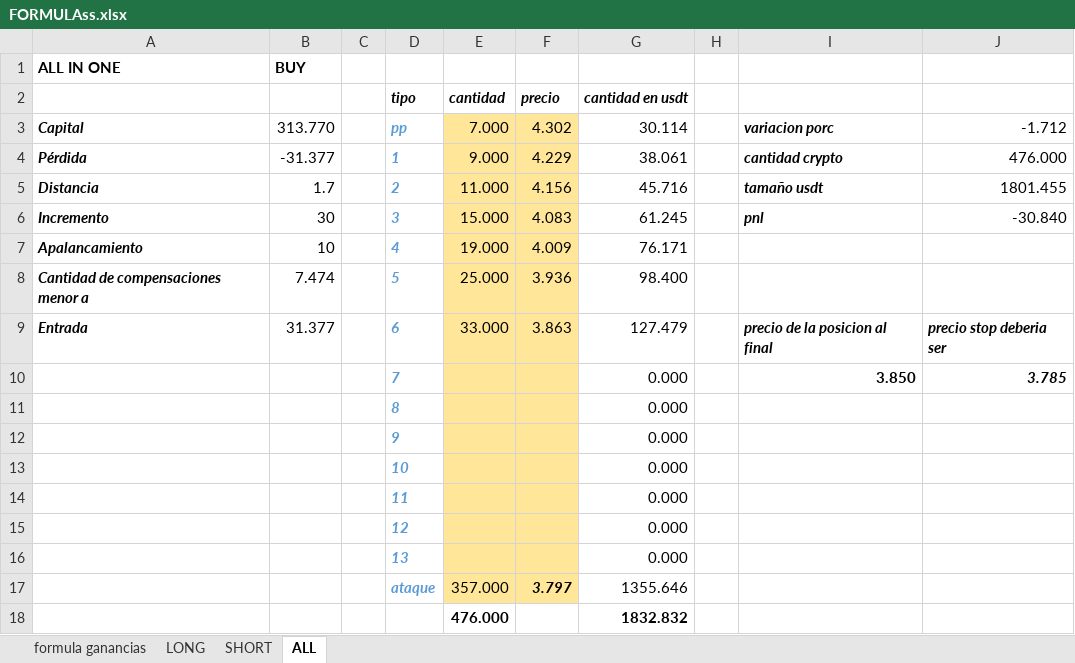
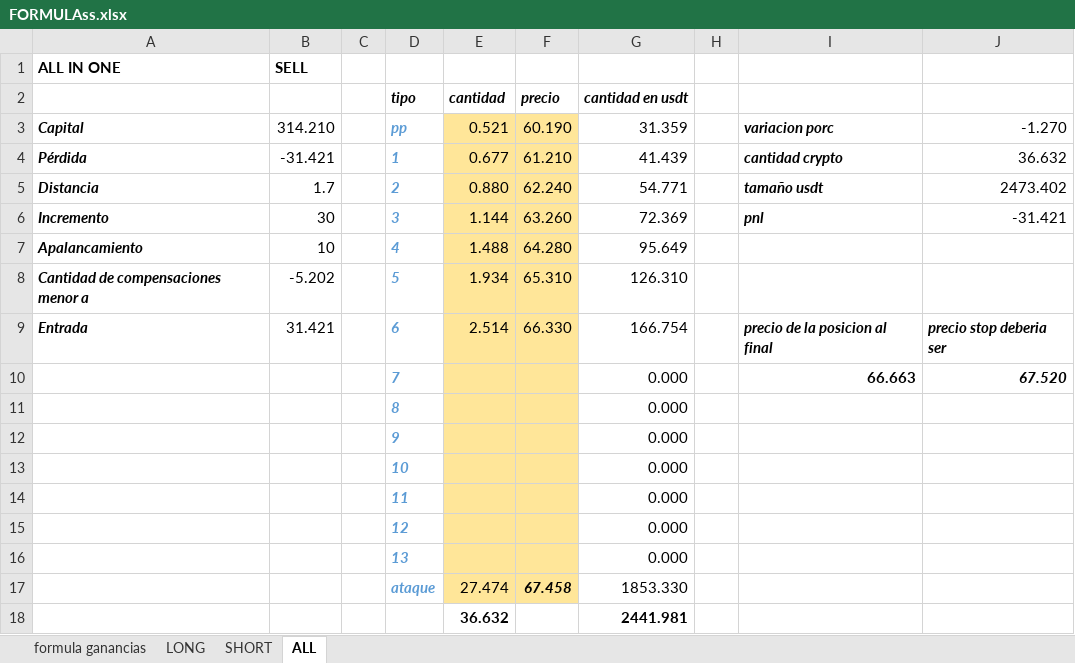
Before and after one commit to luisgomezzz/luchocrypto, an Excel workbook: old/FORMULAss.xlsx, sheet ALL, drawn as a sheet; values as stored, in another font and other column widths than the file's, no borders; conditional formats not drawn; removed rows and columns are numbered as before the commit, all else as after; the diff names each change by its address in the sheet, - before the commit and + after, or states it on an @@ line.

Commit message:
mejoras

```diff
--- a/old/FORMULAss.xlsx (sheet ALL)
+++ b/old/FORMULAss.xlsx (sheet ALL)
-B1: BUY
+B1: SELL
-B3: 313.770
+B3: 314.210
-E3: 7.000
+E3: 0.521
-F3: 4.302
+F3: 60.190
-G3: 30.114
+G3: 31.359
-J3: -1.712
+J3: -1.270
-B4: -31.377
+B4: -31.421
-E4: 9.000
+E4: 0.677
-F4: 4.229
+F4: 61.210
-G4: 38.061
+G4: 41.439
-J4: 476.000
+J4: 36.632
-E5: 11.000
+E5: 0.880
-F5: 4.156
+F5: 62.240
-G5: 45.716
+G5: 54.771
-J5: 1801.455
+J5: 2473.402
-E6: 15.000
+E6: 1.144
-F6: 4.083
+F6: 63.260
-G6: 61.245
+G6: 72.369
-J6: -30.840
+J6: -31.421
-E7: 19.000
+E7: 1.488
-F7: 4.009
+F7: 64.280
-G7: 76.171
+G7: 95.649
-B8: 7.474
+B8: -5.202
-E8: 25.000
+E8: 1.934
-F8: 3.936
+F8: 65.310
-G8: 98.400
+G8: 126.310
-B9: 31.377
+B9: 31.421
-E9: 33.000
+E9: 2.514
-F9: 3.863
+F9: 66.330
-G9: 127.479
+G9: 166.754
-I10: 3.850
+I10: 66.663
-J10: 3.785
+J10: 67.520
-row 17:  |  |  | ataque | 357.000 | 3.797 | 1355.646
-row 18:  |  |  |  | 476.000 |  | 1832.832
+row 17:  |  |  | ataque | 27.474 | 67.458 | 1853.330
+row 18:  |  |  |  | 36.632 |  | 2441.981
```
